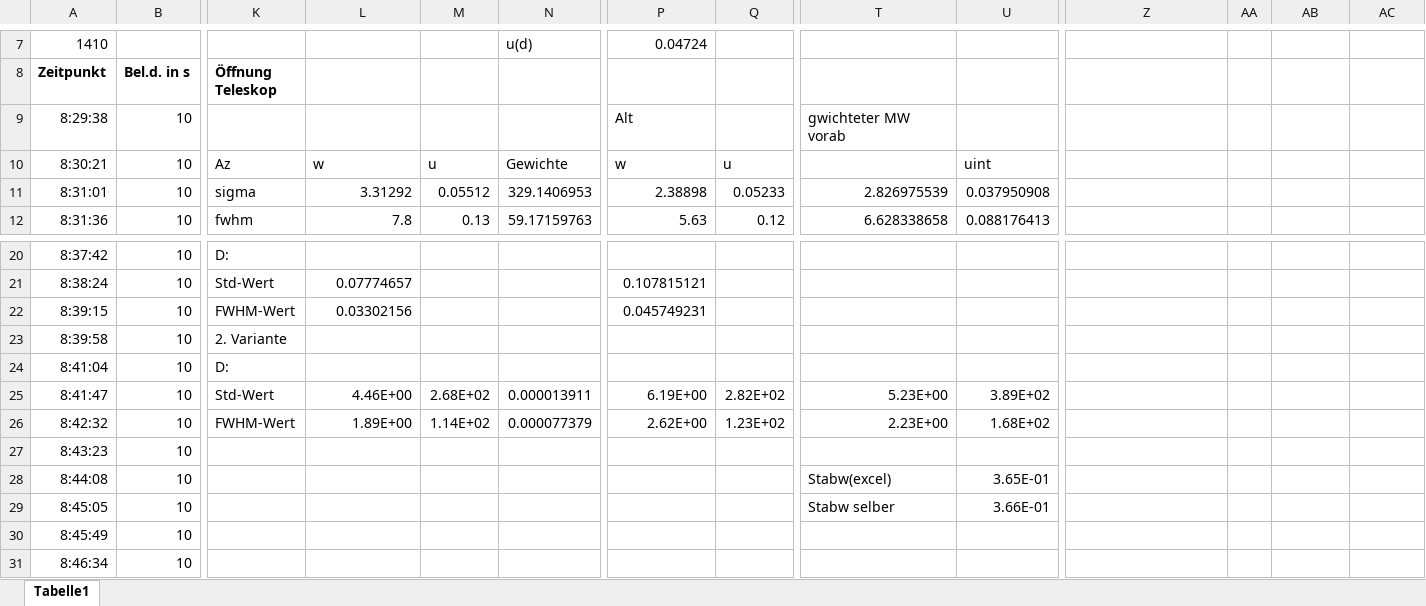
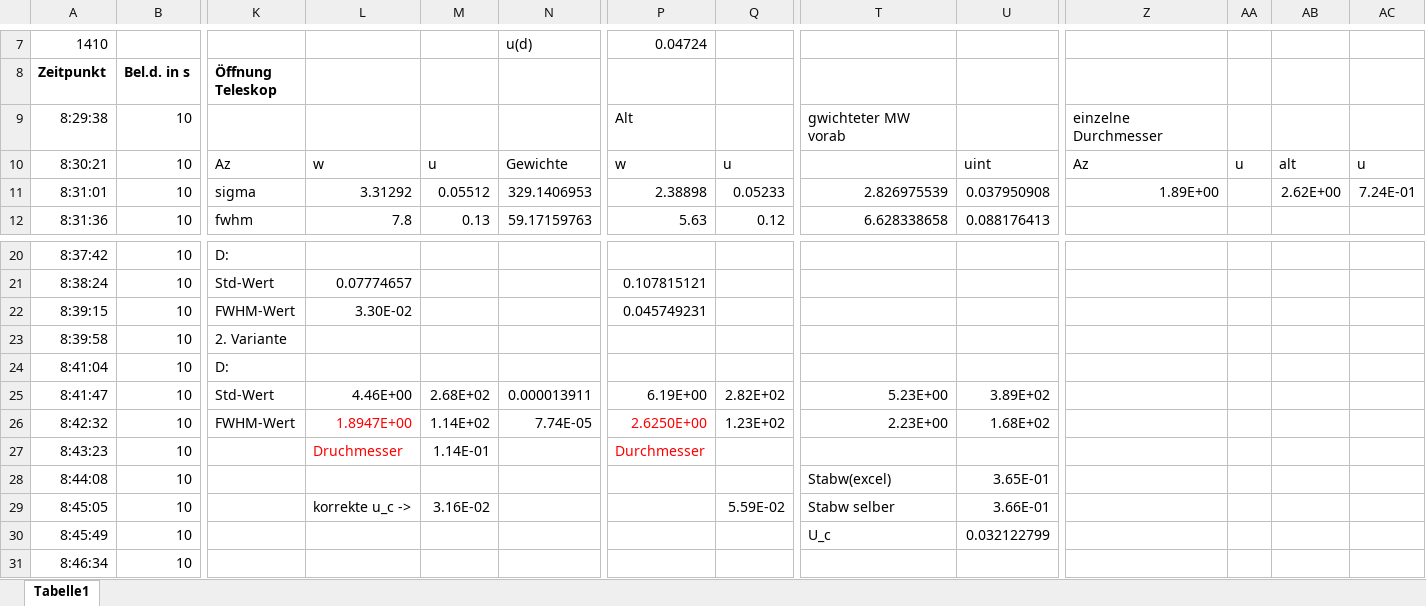
Before and after one commit to Philipp-Gebauer/Radioteleskop, an Excel workbook: Messprotokoll_Philipp.xlsx, sheet Tabelle1, drawn as a sheet; only a part is shown, gaps mark what is left out; values as stored, in another font and other column widths than the file's, no borders; the diff names each change by its address in the sheet, - before the commit and + after, or states it on an @@ line.

Commit message:
Philipp Ende

```diff
--- a/Messprotokoll_Philipp.xlsx (sheet Tabelle1)
+++ b/Messprotokoll_Philipp.xlsx (sheet Tabelle1)
-Z9: (empty)
+Z9: einzelne Durchmesser
-Z10: (empty)
+Z10: Az
-AA10: (empty)
+AA10: u
-AB10: (empty)
+AB10: alt
-AC10: (empty)
+AC10: u
-Z11: (empty)
+Z11: 1.89E+00
-AB11: (empty)
+AB11: 2.62E+00
-AC11: (empty)
+AC11: 7.24E-01
-L22: 0.03302156
+L22: 3.30E-02
-L26: 1.89E+00
+L26: 1.8947E+00
-L26 text colour: black
+L26 text colour: #FF0000
-N26: 0.000077379
+N26: 7.74E-05
-P26: 2.62E+00
+P26: 2.6250E+00
-P26 text colour: black
+P26 text colour: #FF0000
-L27: (empty)
+L27: Druchmesser
-M27: (empty)
+M27: 1.14E-01
-P27: (empty)
+P27: Durchmesser
-L29: (empty)
+L29: korrekte u_c ->
-M29: (empty)
+M29: 3.16E-02
-Q29: (empty)
+Q29: 5.59E-02
-T30: (empty)
+T30: U_c
-U30: (empty)
+U30: 0.032122799
```
Also changed, not shown: 4 other files.
